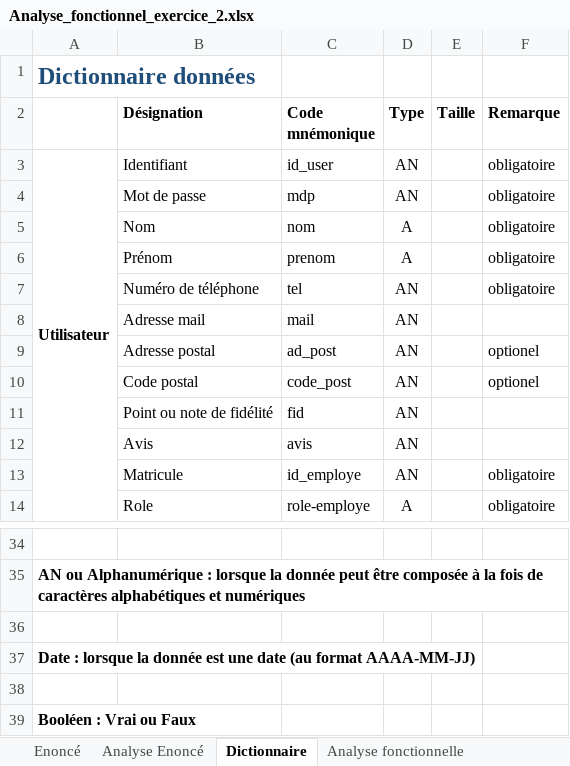
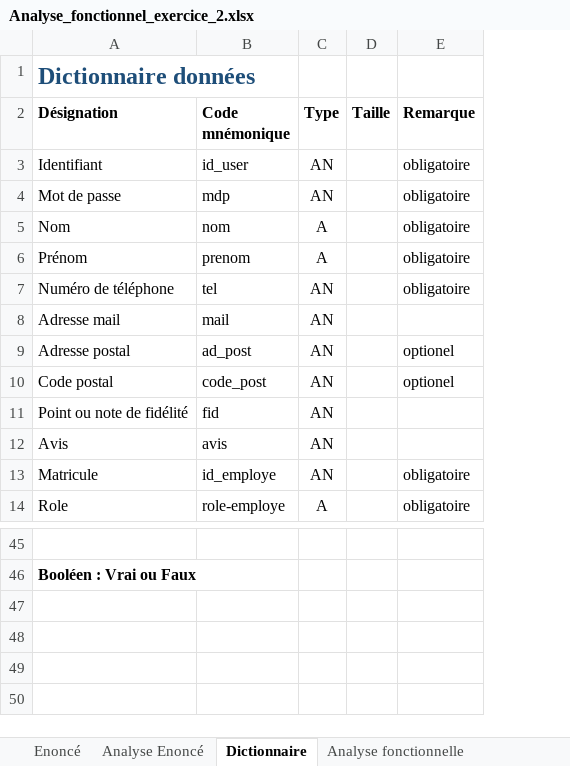
Before and after one commit to AzzouzMezlini/RestauLand, an Excel workbook: Ananlyse/Analyse_fonctionnel_exercice_2.xlsx, sheet Dictionnaire, drawn as a sheet; only a part is shown, gaps mark what is left out; values as stored, in another font and other column widths than the file's, no borders; removed rows and columns are numbered as before the commit, all else as after; the diff covers the shown part only; the diff names each change by its address in the sheet, - before the commit and + after, or states it on an @@ line.

```diff
--- a/Ananlyse/Analyse_fonctionnel_exercice_2.xlsx (sheet Dictionnaire)
+++ b/Ananlyse/Analyse_fonctionnel_exercice_2.xlsx (sheet Dictionnaire)
-column A, rows 1-3: Dictionnaire données |  | Utilisateur; row 35: AN ou Alphanumérique : lorsque la donnée peut être composée à la fois de caractères alphabétiques et numériques
-A1 (Désignation): (empty)
+A1 (Désignation): Dictionnaire données
-A46 (Désignation): (empty)
+A46 (Désignation): Booléen : Vrai ou Faux
-row 36: (empty)
-row 37: Date : lorsque la donnée est une date (au format AAAA-MM-JJ)
-row 38: (empty)
-row 39: Booléen : Vrai ou Faux
```
Also changed, not shown: 11 added rows and 8 edited cells elsewhere in this sheet, sheet Analyse Enoncé, sheet Analyse fonctionnelle.
